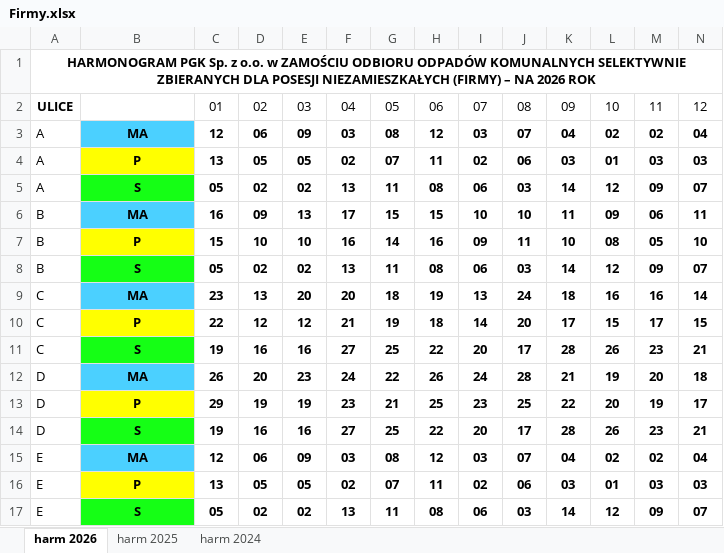
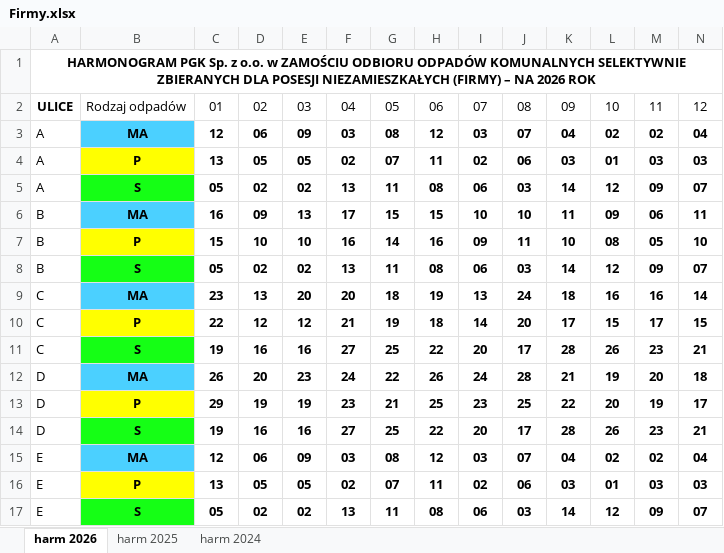
Before and after one commit to JRymarz/Harmonogram, an Excel workbook: Data/Firmy.xlsx, sheet harm 2026, drawn as a sheet; values as stored, in another font and other column widths than the file's, no borders; the diff names each change by its address in the sheet, - before the commit and + after, or states it on an @@ line.

```diff
--- a/Data/Firmy.xlsx (sheet harm 2026)
+++ b/Data/Firmy.xlsx (sheet harm 2026)
-B2: (empty)
+B2: Rodzaj odpadów
```
Also changed, not shown: 7 other files.
